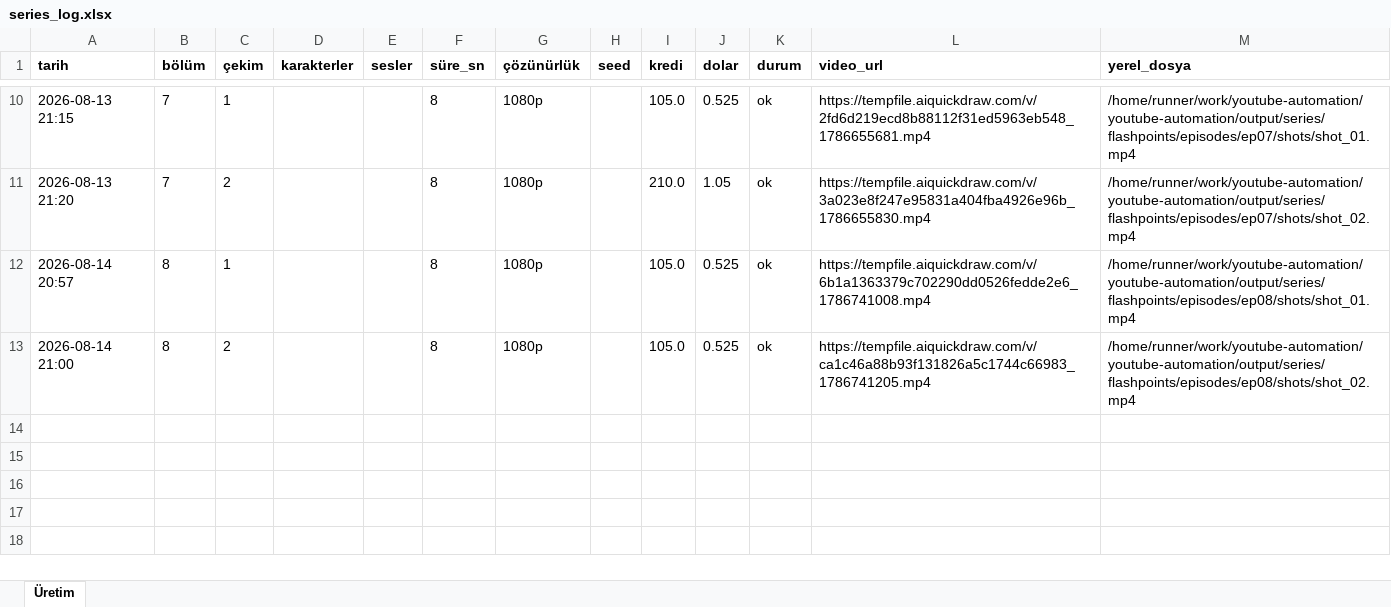
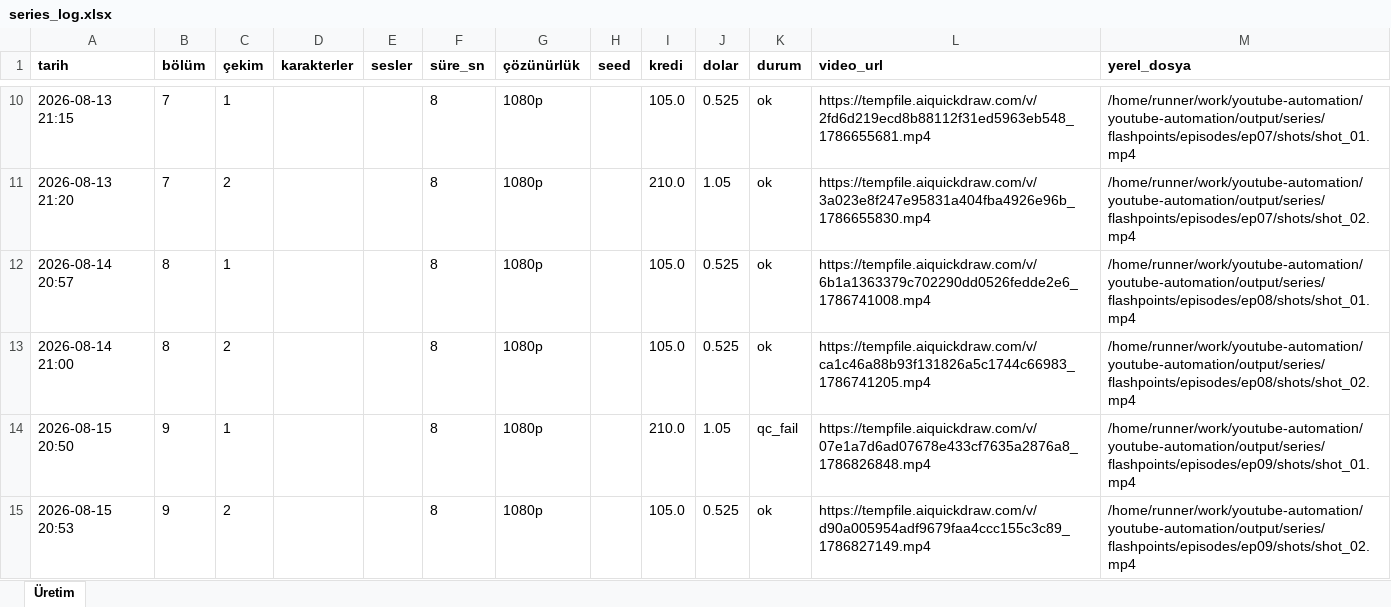
Before and after one commit to Wolkchen00/youtube-automation, an Excel workbook: shadowedhistory/flashpoints/series_log.xlsx, sheet Üretim, drawn as a sheet; only a part is shown, gaps mark what is left out; values as stored, in another font and other column widths than the file's, no borders; the diff names each change by its address in the sheet, - before the commit and + after, or states it on an @@ line.

```diff
--- a/shadowedhistory/flashpoints/series_log.xlsx (sheet Üretim)
+++ b/shadowedhistory/flashpoints/series_log.xlsx (sheet Üretim)
+row 14: 2026-08-15 20:50 | 9 | 1 |  |  | 8 | 1080p |  | 210.0 | 1.05 | qc_fail | https://tempfile.aiquickdraw.com/v/07e1a7d6ad07678e433cf7635a2876a8_1786826848.mp4 | /home/runner/work/youtube-automation/youtube-automation/output/series/flashpoints/episodes/ep09/shots/shot_01.mp4
+row 15: 2026-08-15 20:53 | 9 | 2 |  |  | 8 | 1080p |  | 105.0 | 0.525 | ok | https://tempfile.aiquickdraw.com/v/d90a005954adf9679faa4ccc155c3c89_1786827149.mp4 | /home/runner/work/youtube-automation/youtube-automation/output/series/flashpoints/episodes/ep09/shots/shot_02.mp4
```
Also changed, not shown: 6 other files.
